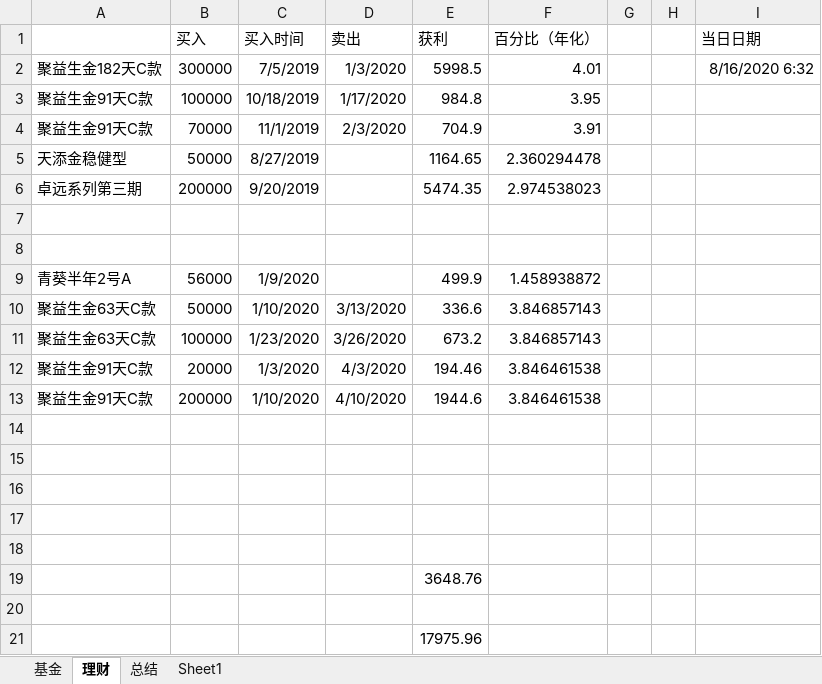
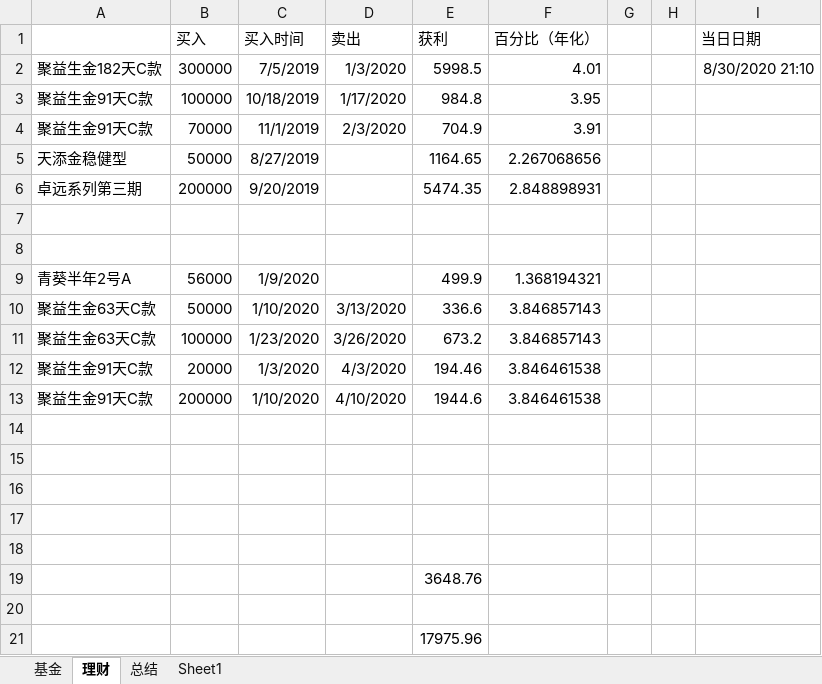
Before and after one commit to rpiwangdabai/AlphaSmart, an Excel workbook: 投资.xlsx, sheet 理财, drawn as a sheet; values as stored, in another font and other column widths than the file's, no borders; the diff names each change by its address in the sheet, - before the commit and + after, or states it on an @@ line.

```diff
--- a/投资.xlsx (sheet 理财)
+++ b/投资.xlsx (sheet 理财)
-I2 (当日日期): 8/16/2020 6:32
+I2 (当日日期): 8/30/2020 21:10
-F5 (百分比（年化）): 2.360294478
+F5 (百分比（年化）): 2.267068656
-F6 (百分比（年化）): 2.974538023
+F6 (百分比（年化）): 2.848898931
-F9 (百分比（年化）): 1.458938872
+F9 (百分比（年化）): 1.368194321
```
Also changed, not shown: sheet Sheet1.
